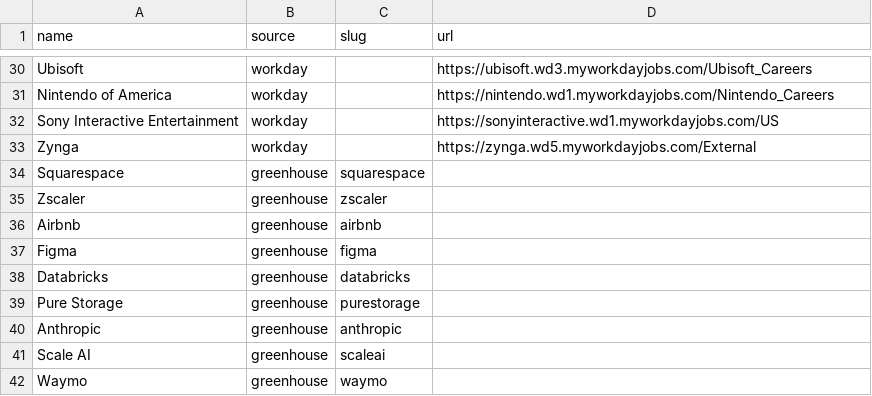
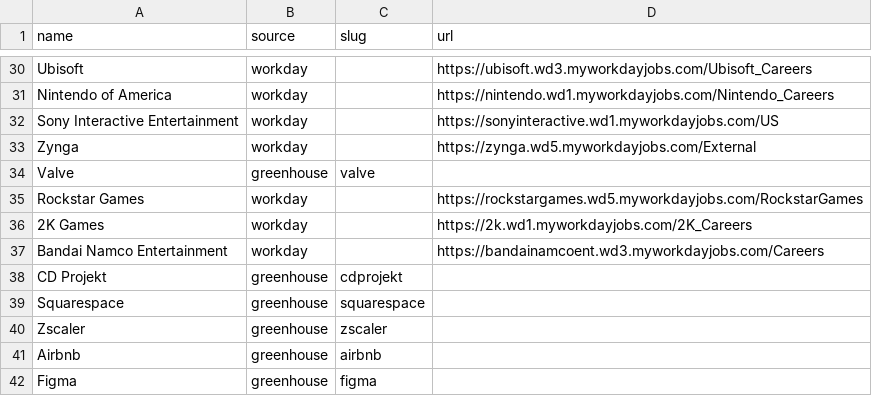
Before and after one commit to EA-1-AU/PerTern-2027-Tech-Internship-Discord-Bot, a CSV file: companies.csv, drawn as a sheet; only a part is shown, gaps mark what is left out; the shorter side is filled out with more unchanged rows.

```diff
--- a/companies.csv
+++ b/companies.csv
@@ -33,2 +33,7 @@ Sony Interactive Entertainment,workday,,https://sonyinteractive.wd1.myworkdayjob
 Zynga,workday,,https://zynga.wd5.myworkdayjobs.com/External
+Valve,greenhouse,valve,
+Rockstar Games,workday,,https://rockstargames.wd5.myworkdayjobs.com/RockstarGames
+2K Games,workday,,https://2k.wd1.myworkdayjobs.com/2K_Careers
+Bandai Namco Entertainment,workday,,https://bandainamcoent.wd3.myworkdayjobs.com/Careers
+CD Projekt,greenhouse,cdprojekt,
 Squarespace,greenhouse,squarespace,
```
Also changed, not shown: 1 other file.
